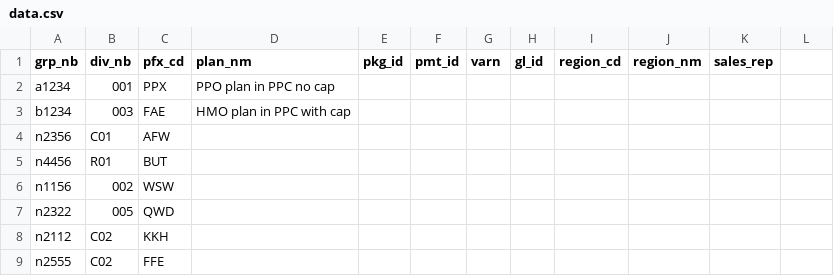
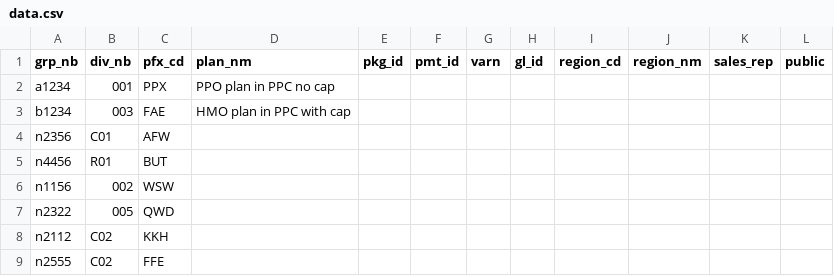
Before and after one commit to amitrajpurkar/py_snippets, a CSV file: src/data.csv, drawn as a sheet; the diff names each change by its address in the sheet, - before the commit and + after, or states it on an @@ line.

```diff
--- a/src/data.csv
+++ b/src/data.csv
-L1: (empty)
+L1: public
```
Also changed, not shown: 1 other file.
